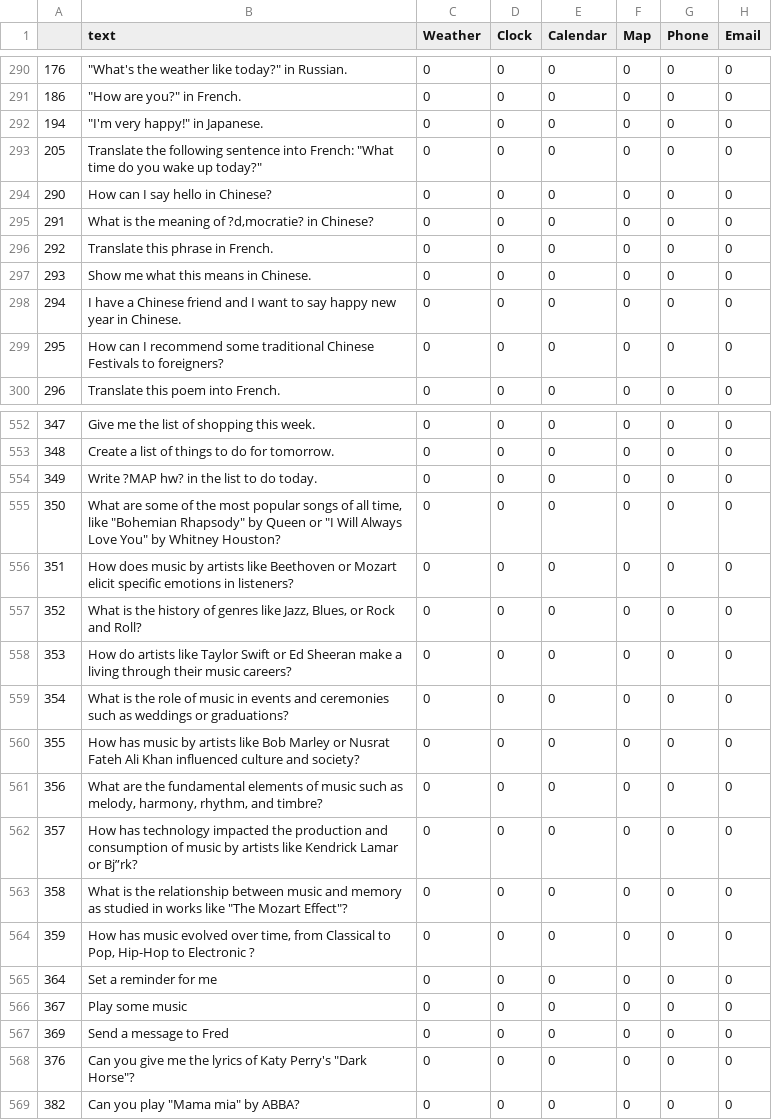
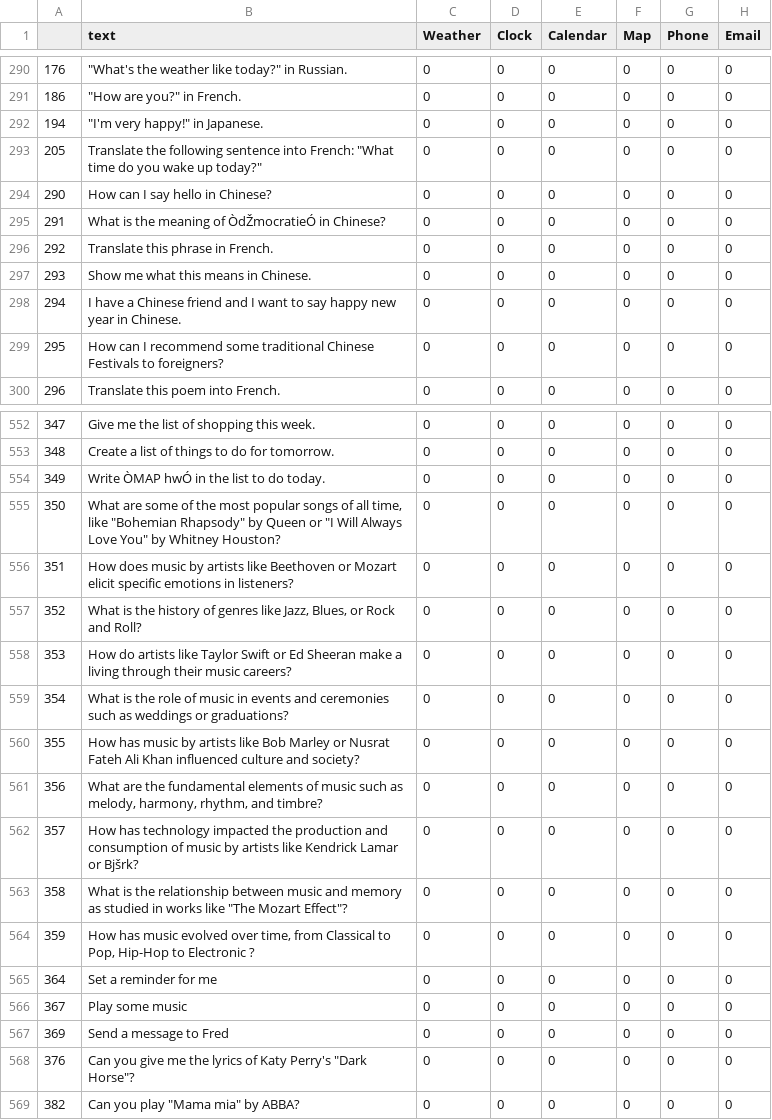
Before and after one commit to Malo-Aymes/Streamlit, a CSV file: BdD1.csv, drawn as a sheet; only a part is shown, gaps mark what is left out; the diff covers the shown part only; the diff names each change by its address in the sheet, - before the commit and + after, or states it on an @@ line.

```diff
--- a/BdD1.csv
+++ b/BdD1.csv
-B295 (text): …meaning of ?d‚mocratie? in Chinese?
+B295 (text): …meaning of ÒdŽmocratieÓ in Chinese?
-B554 (text): Write ?MAP hw? in the list to do today.
+B554 (text): Write ÒMAP hwÓ in the list to do today.
-B562 (text): …Lamar or Bj”rk?
+B562 (text): …Lamar or Bjšrk?
```
Also changed, not shown: 9 edited cells elsewhere in this file.
